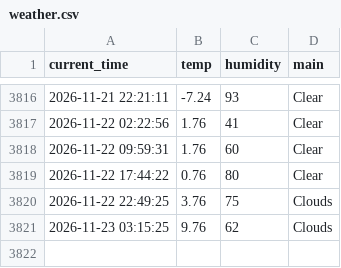
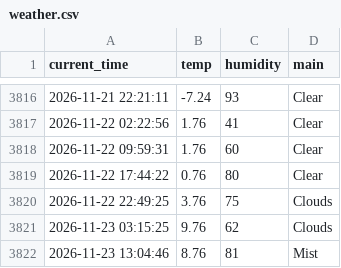
Before and after one commit to hoic7824/weather_5m, a CSV file: weather.csv, drawn as a sheet; only a part is shown, gaps mark what is left out; the diff names each change by its address in the sheet, - before the commit and + after, or states it on an @@ line.

```diff
--- a/weather.csv
+++ b/weather.csv
+row 3822: 2026-11-23 13:04:46 | 8.76 | 81 | Mist
```
